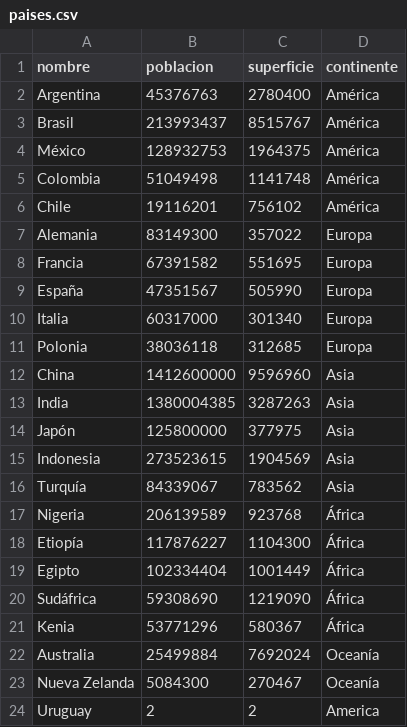
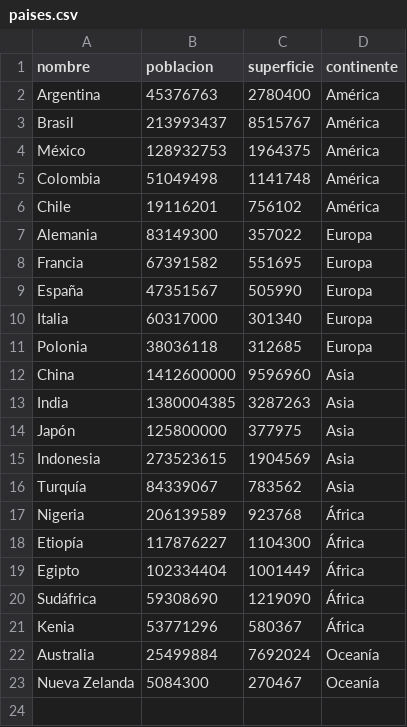
Before and after one commit to Her22Araujo/TPI_Datos_de_paises, a CSV file: paises.csv, drawn as a sheet.

Commit message:
Update paises.csv

```diff
--- a/paises.csv
+++ b/paises.csv
@@ -23,2 +23 @@ Australia,25499884,7692024,Oceanía
 Nueva Zelanda,5084300,270467,Oceanía
-Uruguay,2,2,America
```
